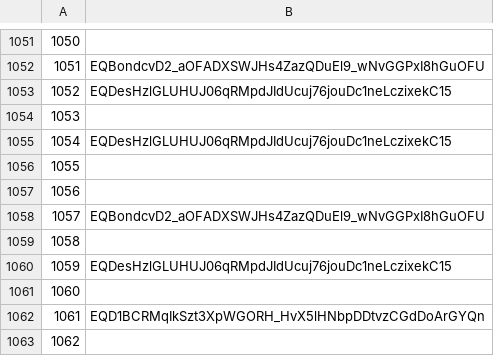
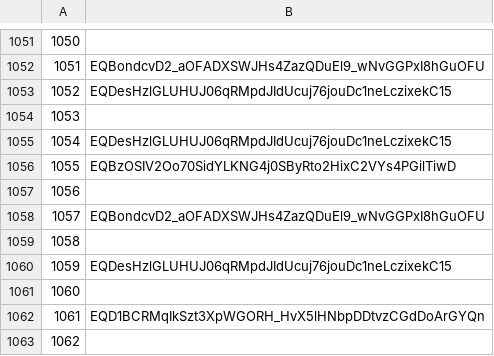
Before and after one commit to mir-one/fingerprints, a CSV file: nfts.csv, drawn as a sheet; only a part is shown, gaps mark what is left out.

Commit message:
Update nfts.csv

```diff
--- a/nfts.csv
+++ b/nfts.csv
@@ -1055,3 +1055,3 @@
 1054,EQDesHzlGLUHUJ06qRMpdJIdUcuj76jouDc1neLczixekC15
-1055
+1055,EQBzOSIV2Oo70SidYLKNG4j0SByRto2HixC2VYs4PGilTiwD
 1056
```
